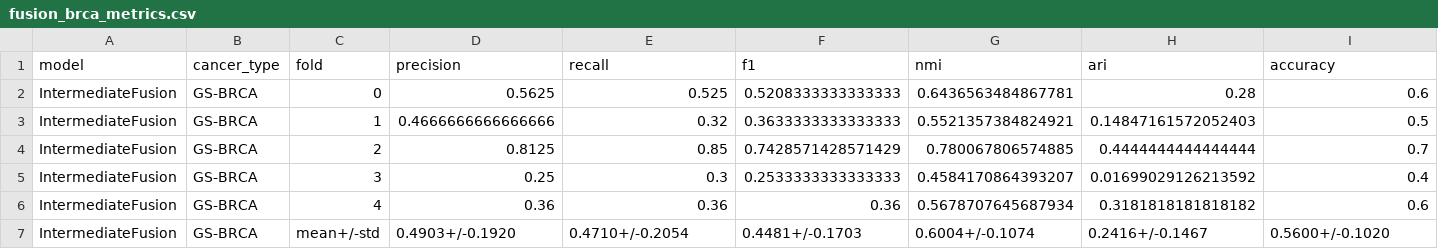
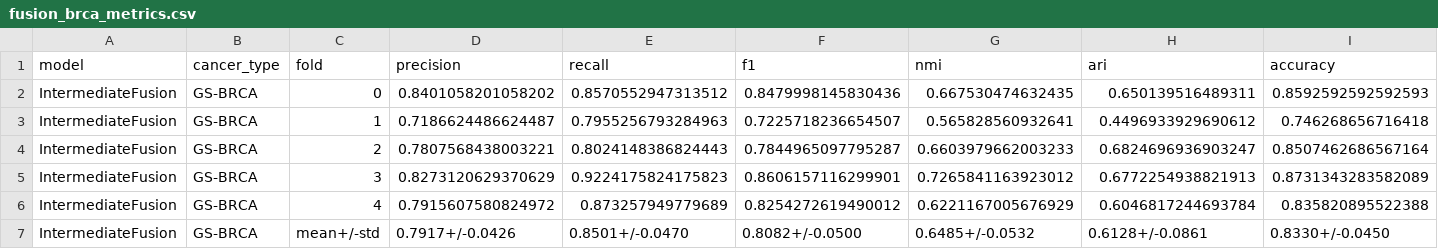
Before and after one commit to deaneeth/multi-omics-cancer-subtype-classifier, a CSV file: results/metrics/fusion_brca_metrics.csv, drawn as a sheet.

Commit message:
test(eval): save fusion predictions and model comparison metrics
Add predictions, cross-validation metrics, and the model_comparison.csv table comparing IntermediateFusion to XGBoost and RandomForest.

```diff
--- a/results/metrics/fusion_brca_metrics.csv
+++ b/results/metrics/fusion_brca_metrics.csv
@@ -1,7 +1,7 @@
 model,cancer_type,fold,precision,recall,f1,nmi,ari,accuracy
-IntermediateFusion,GS-BRCA,0,0.5625,0.525,0.5208333333333333,0.6436563484867781,0.28,0.6
-IntermediateFusion,GS-BRCA,1,0.4666666666666666,0.32,0.3633333333333333,0.5521357384824921,0.14847161572052403,0.5
-IntermediateFusion,GS-BRCA,2,0.8125,0.85,0.7428571428571429,0.780067806574885,0.4444444444444444,0.7
-IntermediateFusion,GS-BRCA,3,0.25,0.3,0.2533333333333333,0.4584170864393207,0.01699029126213592,0.4
-IntermediateFusion,GS-BRCA,4,0.36,0.36,0.36,0.5678707645687934,0.3181818181818182,0.6
-IntermediateFusion,GS-BRCA,mean+/-std,0.4903+/-0.1920,0.4710+/-0.2054,0.4481+/-0.1703,0.6004+/-0.1074,0.2416+/-0.1467,0.5600+/-0.1020
+IntermediateFusion,GS-BRCA,0,0.8401058201058202,0.8570552947313512,0.8479998145830436,0.667530474632435,0.650139516489311,0.8592592592592593
+IntermediateFusion,GS-BRCA,1,0.7186624486624487,0.7955256793284963,0.7225718236654507,0.565828560932641,0.4496933929690612,0.746268656716418
+IntermediateFusion,GS-BRCA,2,0.7807568438003221,0.8024148386824443,0.7844965097795287,0.6603979662003233,0.6824696936903247,0.8507462686567164
+IntermediateFusion,GS-BRCA,3,0.8273120629370629,0.9224175824175823,0.8606157116299901,0.7265841163923012,0.6772254938821913,0.8731343283582089
+IntermediateFusion,GS-BRCA,4,0.7915607580824972,0.873257949779689,0.8254272619490012,0.6221167005676929,0.6046817244693784,0.835820895522388
+IntermediateFusion,GS-BRCA,mean+/-std,0.7917+/-0.0426,0.8501+/-0.0470,0.8082+/-0.0500,0.6485+/-0.0532,0.6128+/-0.0861,0.8330+/-0.0450
```
Also changed, not shown: 6 other files.
